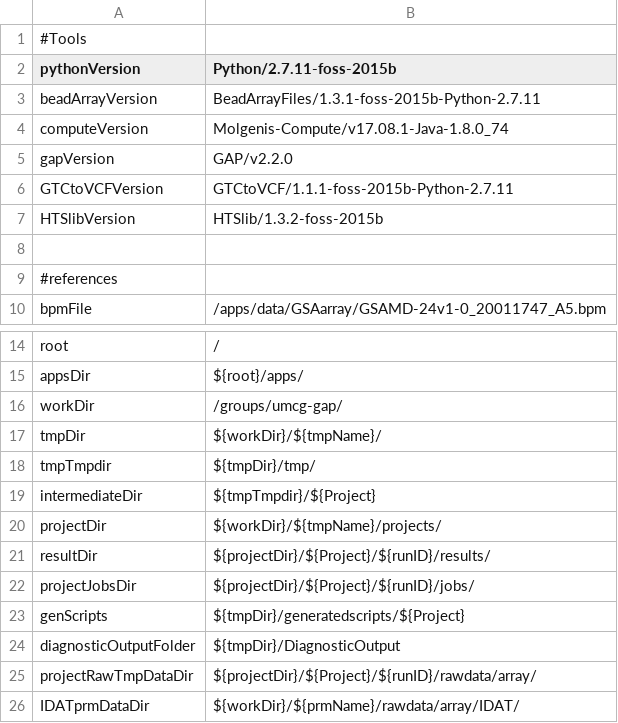
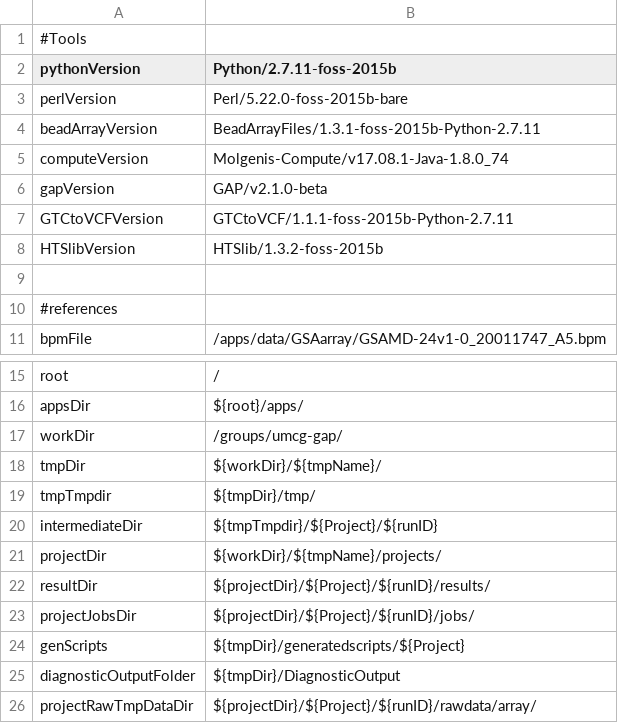
Before and after one commit to molgenis/GAP, a CSV file: diagnostics_parameters.csv, drawn as a sheet; only a part is shown, gaps mark what is left out; the shorter side is filled out with more unchanged rows.

```diff
--- a/diagnostics_parameters.csv
+++ b/diagnostics_parameters.csv
@@ -2,5 +2,6 @@
 pythonVersion,Python/2.7.11-foss-2015b
+perlVersion,Perl/5.22.0-foss-2015b-bare
 beadArrayVersion,BeadArrayFiles/1.3.1-foss-2015b-Python-2.7.11
 computeVersion,Molgenis-Compute/v17.08.1-Java-1.8.0_74
-gapVersion,GAP/v2.2.0
+gapVersion,GAP/v2.1.0-beta
 GTCtoVCFVersion,GTCtoVCF/1.1.1-foss-2015b-Python-2.7.11
@@ -18,3 +19,3 @@ tmpDir,${workDir}/${tmpName}/
 tmpTmpdir,${tmpDir}/tmp/
-intermediateDir,${tmpTmpdir}/${Project}
+intermediateDir,${tmpTmpdir}/${Project}/${runID}
 projectDir,${workDir}/${tmpName}/projects/
```
Also changed, not shown: research_parameters.csv, research_workflow.csv, 13 other files.
